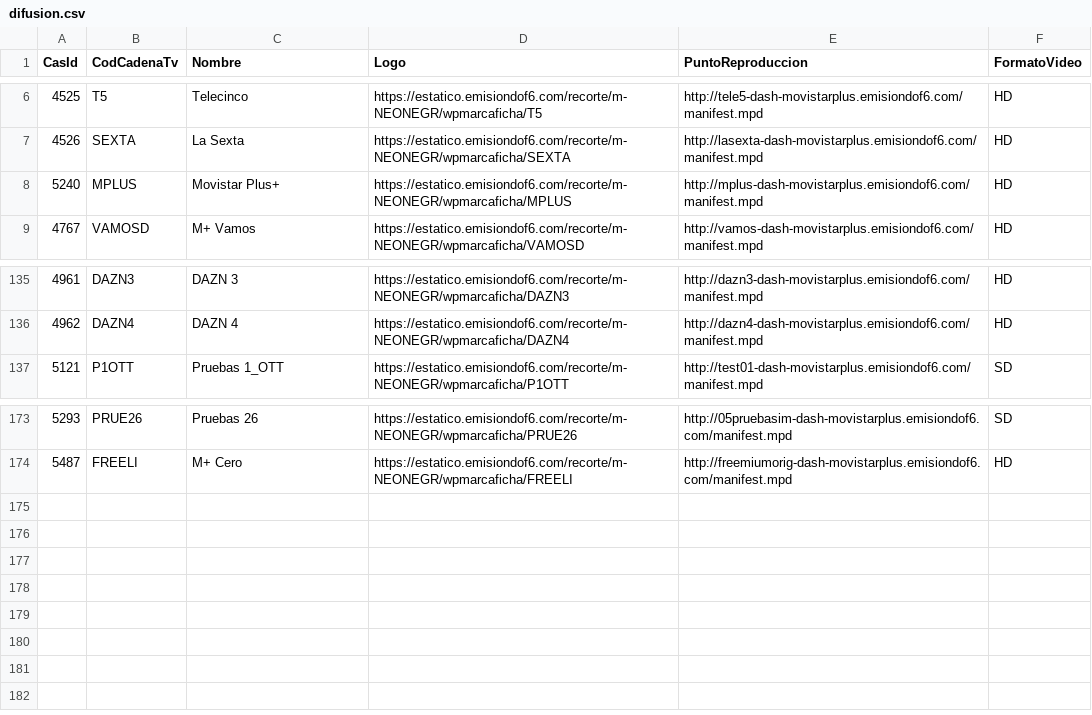
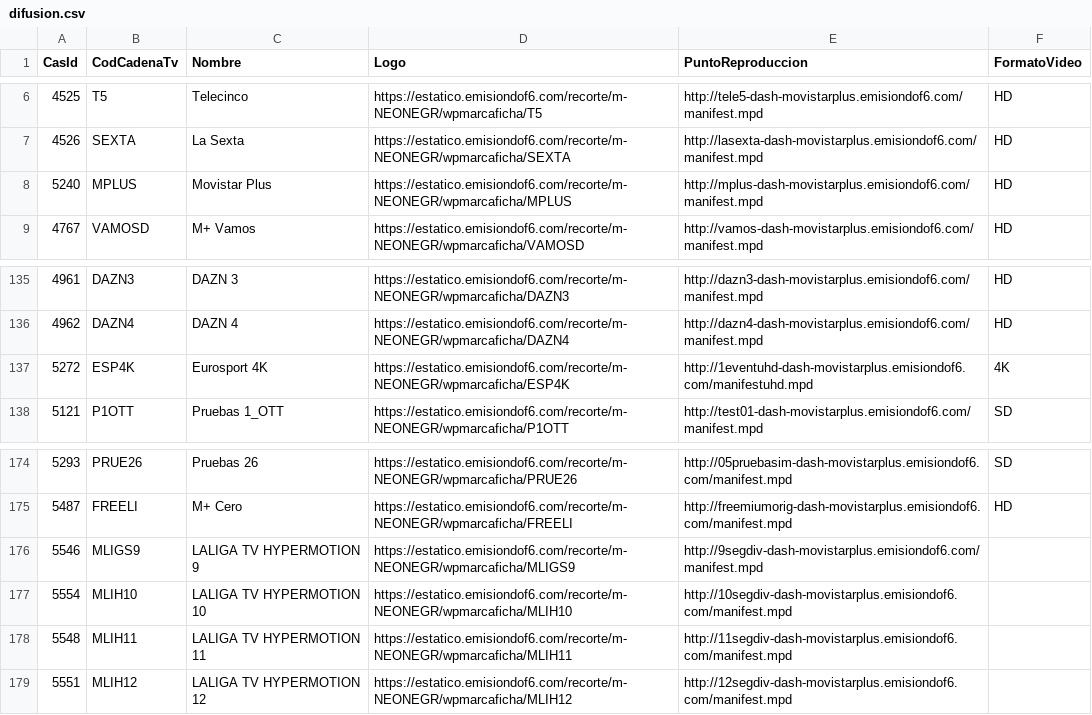
Before and after one commit to parotris3/Mfeed, a CSV file: difusion.csv, drawn as a sheet; only a part is shown, gaps mark what is left out.

```diff
--- a/difusion.csv
+++ b/difusion.csv
@@ -7,3 +7,3 @@
 "4526","SEXTA","La Sexta","https://estatico.emisiondof6.com/recorte/m-NEONEGR/wpmarcaficha/SEXTA","http://lasexta-dash-movistarplus.emisiondof6.com/manifest.mpd","HD"
-"5240","MPLUS","Movistar Plus+","https://estatico.emisiondof6.com/recorte/m-NEONEGR/wpmarcaficha/MPLUS","http://mplus-dash-movistarplus.emisiondof6.com/manifest.mpd","HD"
+"5240","MPLUS","Movistar Plus","https://estatico.emisiondof6.com/recorte/m-NEONEGR/wpmarcaficha/MPLUS","http://mplus-dash-movistarplus.emisiondof6.com/manifest.mpd","HD"
 "4767","VAMOSD","M+ Vamos","https://estatico.emisiondof6.com/recorte/m-NEONEGR/wpmarcaficha/VAMOSD","http://vamos-dash-movistarplus.emisiondof6.com/manifest.mpd","HD"
@@ -136,2 +136,3 @@
 "4962","DAZN4","DAZN 4","https://estatico.emisiondof6.com/recorte/m-NEONEGR/wpmarcaficha/DAZN4","http://dazn4-dash-movistarplus.emisiondof6.com/manifest.mpd","HD"
+"5272","ESP4K","Eurosport 4K","https://estatico.emisiondof6.com/recorte/m-NEONEGR/wpmarcaficha/ESP4K","http://1eventuhd-dash-movistarplus.emisiondof6.com/manifestuhd.mpd","4K"
 "5121","P1OTT","Pruebas 1_OTT","https://estatico.emisiondof6.com/recorte/m-NEONEGR/wpmarcaficha/P1OTT","http://test01-dash-movistarplus.emisiondof6.com/manifest.mpd","SD"
@@ -174 +175,5 @@
 "5487","FREELI","M+ Cero","https://estatico.emisiondof6.com/recorte/m-NEONEGR/wpmarcaficha/FREELI","http://freemiumorig-dash-movistarplus.emisiondof6.com/manifest.mpd","HD"
+"5546","MLIGS9","LALIGA TV HYPERMOTION 9","https://estatico.emisiondof6.com/recorte/m-NEONEGR/wpmarcaficha/MLIGS9","http://9segdiv-dash-movistarplus.emisiondof6.com/manifest.mpd",""
+"5554","MLIH10","LALIGA TV HYPERMOTION 10","https://estatico.emisiondof6.com/recorte/m-NEONEGR/wpmarcaficha/MLIH10","http://10segdiv-dash-movistarplus.emisiondof6.com/manifest.mpd",""
+"5548","MLIH11","LALIGA TV HYPERMOTION 11","https://estatico.emisiondof6.com/recorte/m-NEONEGR/wpmarcaficha/MLIH11","http://11segdiv-dash-movistarplus.emisiondof6.com/manifest.mpd",""
+"5551","MLIH12","LALIGA TV HYPERMOTION 12","https://estatico.emisiondof6.com/recorte/m-NEONEGR/wpmarcaficha/MLIH12","http://12segdiv-dash-movistarplus.emisiondof6.com/manifest.mpd",""
```
Also changed, not shown: cambios.csv, ott.csv.
